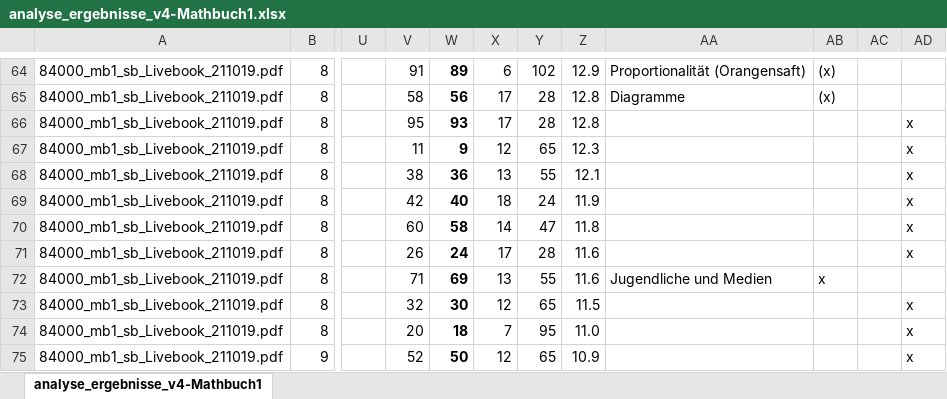
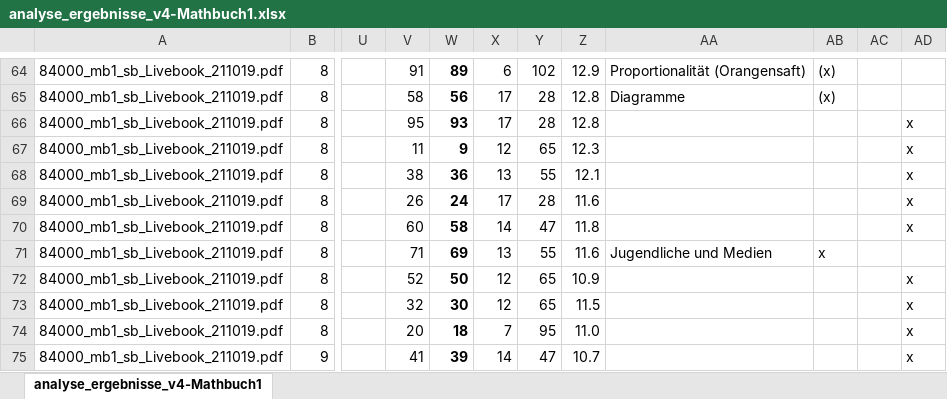
Before and after one commit to richard4231/richard4231.github.io, an Excel workbook: 25-11-pdf-Analyzer/analyse_ergebnisse_v4-Mathbuch1.xlsx, sheet analyse_ergebnisse_v4-Mathbuch1, drawn as a sheet; only a part is shown, gaps mark what is left out; values as stored, in another font and other column widths than the file's, no borders; table styles not drawn; the diff covers the shown part only; the diff names each change by its address in the sheet, - before the commit and + after, or states it on an @@ line.

```diff
--- a/25-11-pdf-Analyzer/analyse_ergebnisse_v4-Mathbuch1.xlsx (sheet analyse_ergebnisse_v4-Mathbuch1)
+++ b/25-11-pdf-Analyzer/analyse_ergebnisse_v4-Mathbuch1.xlsx (sheet analyse_ergebnisse_v4-Mathbuch1)
-V69: 42
+V69: 26
-W69: 40
+W69: 24
-X69: 18
+X69: 17
-Y69: 24
+Y69: 28
-Z69: 11.9
+Z69: 11.6
-V71: 26
+V71: 71
-W71: 24
+W71: 69
-X71: 17
+X71: 13
-Y71: 28
+Y71: 55
-AA71: (empty)
+AA71: Jugendliche und Medien
-AB71: (empty)
+AB71: x
-AD71: x
+AD71: (empty)
-V72: 71
+V72: 52
-W72: 69
+W72: 50
-X72: 13
+X72: 12
-Y72: 55
+Y72: 65
-Z72: 11.6
+Z72: 10.9
-AA72: Jugendliche und Medien
+AA72: (empty)
-AB72: x
+AB72: (empty)
-AD72: (empty)
+AD72: x
-V75: 52
+V75: 41
-W75: 50
+W75: 39
-X75: 12
+X75: 14
-Y75: 65
+Y75: 47
-Z75: 10.9
+Z75: 10.7
```
Also changed, not shown: 1 added row and 251 edited cells elsewhere in this sheet, formulas that keep their value, 25-11-pdf-Analyzer/analyse_ergebnisse_v4-Mathematik1.xlsx.
